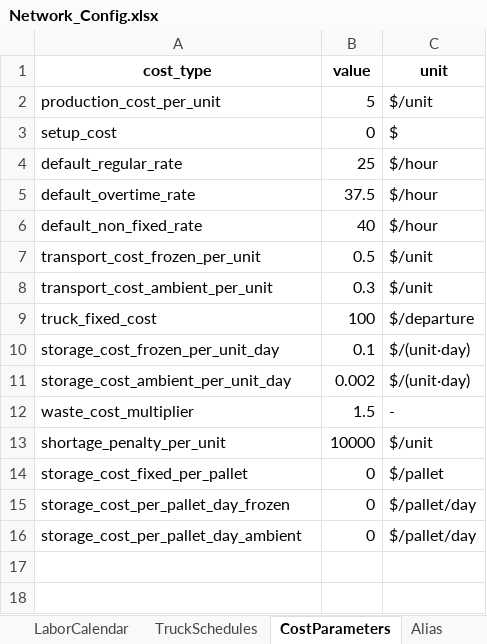
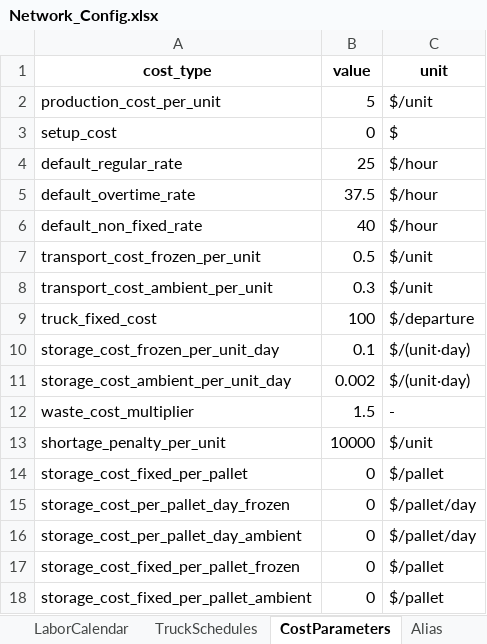
Before and after one commit to sverzijl/planning_latest, an Excel workbook: data/examples/Network_Config.xlsx, sheet CostParameters, drawn as a sheet; values as stored, in another font and other column widths than the file's, no borders; the diff names each change by its address in the sheet, - before the commit and + after, or states it on an @@ line.

```diff
--- a/data/examples/Network_Config.xlsx (sheet CostParameters)
+++ b/data/examples/Network_Config.xlsx (sheet CostParameters)
+row 17: storage_cost_fixed_per_pallet_frozen | 0 | $/pallet
+row 18: storage_cost_fixed_per_pallet_ambient | 0 | $/pallet
```
Also changed, not shown: 9 other files.
